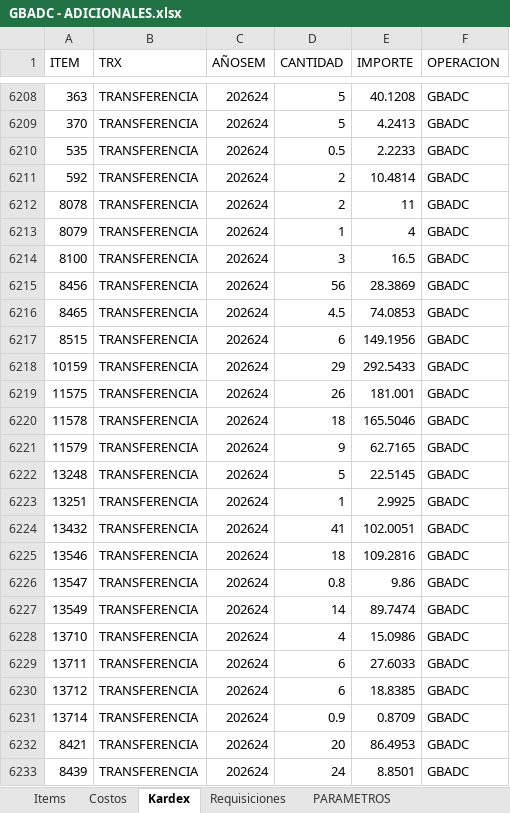
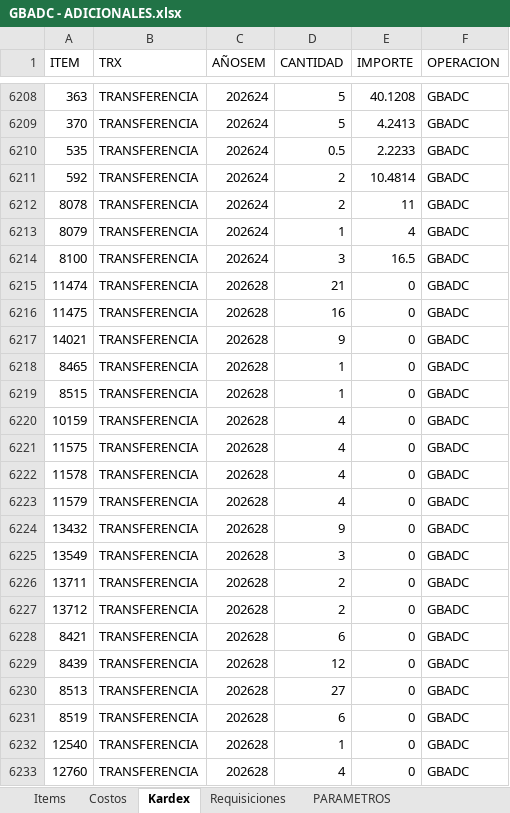
Before and after one commit to AlvaroCornejo/EBC_PEDIDOS_ADICIONALES, an Excel workbook: data/GBADC - ADICIONALES.xlsx, sheet Kardex, drawn as a sheet; only a part is shown, gaps mark what is left out; the shorter side is filled out with more unchanged rows; values as stored, in another font and other column widths than the file's, no borders; table styles not drawn; the diff covers the shown part only; the diff names each change by its address in the sheet, - before the commit and + after, or states it on an @@ line.

```diff
--- a/data/GBADC - ADICIONALES.xlsx (sheet Kardex)
+++ b/data/GBADC - ADICIONALES.xlsx (sheet Kardex)
+row 6215: 11474 | TRANSFERENCIA | 202628 | 21 | 0 | GBADC
+row 6216: 11475 | TRANSFERENCIA | 202628 | 16 | 0 | GBADC
+row 6217: 14021 | TRANSFERENCIA | 202628 | 9 | 0 | GBADC
+row 6218: 8465 | TRANSFERENCIA | 202628 | 1 | 0 | GBADC
+row 6219: 8515 | TRANSFERENCIA | 202628 | 1 | 0 | GBADC
+row 6220: 10159 | TRANSFERENCIA | 202628 | 4 | 0 | GBADC
+row 6221: 11575 | TRANSFERENCIA | 202628 | 4 | 0 | GBADC
+row 6222: 11578 | TRANSFERENCIA | 202628 | 4 | 0 | GBADC
+row 6223: 11579 | TRANSFERENCIA | 202628 | 4 | 0 | GBADC
+row 6224: 13432 | TRANSFERENCIA | 202628 | 9 | 0 | GBADC
+row 6225: 13549 | TRANSFERENCIA | 202628 | 3 | 0 | GBADC
+row 6226: 13711 | TRANSFERENCIA | 202628 | 2 | 0 | GBADC
+row 6227: 13712 | TRANSFERENCIA | 202628 | 2 | 0 | GBADC
+row 6228: 8421 | TRANSFERENCIA | 202628 | 6 | 0 | GBADC
+row 6229: 8439 | TRANSFERENCIA | 202628 | 12 | 0 | GBADC
+row 6230: 8513 | TRANSFERENCIA | 202628 | 27 | 0 | GBADC
+row 6231: 8519 | TRANSFERENCIA | 202628 | 6 | 0 | GBADC
+row 6232: 12540 | TRANSFERENCIA | 202628 | 1 | 0 | GBADC
+row 6233: 12760 | TRANSFERENCIA | 202628 | 4 | 0 | GBADC
```
Also changed, not shown: 18 added rows elsewhere in this sheet, sheet PARAMETROS, data/CDL28 - ADICIONALES.xlsx, data/GBCFR - ADICIONALES.xlsx, 7 other files.
